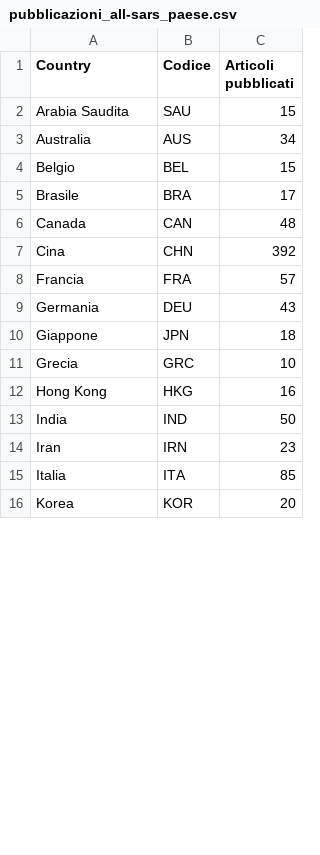
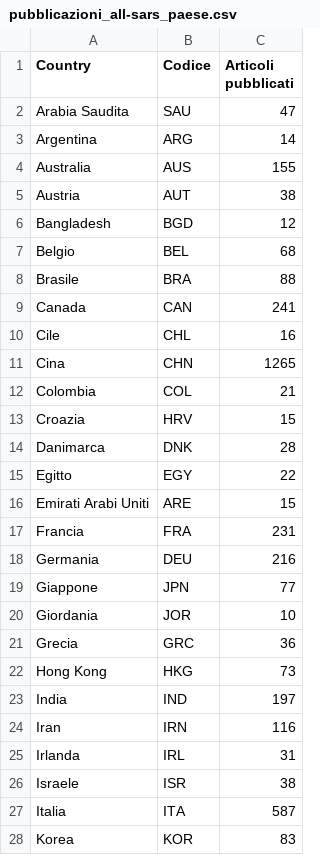
Before and after one commit to sergiocima/Pubblicazioni-SARS-Cov-2, a CSV file: pubblicazioni_all-sars_paese.csv, drawn as a sheet; only a part is shown; the diff covers the shown part only.

```diff
--- a/pubblicazioni_all-sars_paese.csv
+++ b/pubblicazioni_all-sars_paese.csv
@@ -1,16 +1,28 @@
 "Country","Codice","Articoli pubblicati"
-"Arabia Saudita","SAU",15
-"Australia","AUS",34
-"Belgio","BEL",15
-"Brasile","BRA",17
-"Canada","CAN",48
-"Cina","CHN",392
-"Francia","FRA",57
-"Germania","DEU",43
-"Giappone","JPN",18
-"Grecia","GRC",10
-"Hong Kong","HKG",16
-"India","IND",50
-"Iran","IRN",23
-"Italia","ITA",85
-"Korea","KOR",20
+"Arabia Saudita","SAU",47
+"Argentina","ARG",14
+"Australia","AUS",155
+"Austria","AUT",38
+"Bangladesh","BGD",12
+"Belgio","BEL",68
+"Brasile","BRA",88
+"Canada","CAN",241
+"Cile","CHL",16
+"Cina","CHN",1265
+"Colombia","COL",21
+"Croazia","HRV",15
+"Danimarca","DNK",28
+"Egitto","EGY",22
+"Emirati Arabi Uniti","ARE",15
+"Francia","FRA",231
+"Germania","DEU",216
+"Giappone","JPN",77
+"Giordania","JOR",10
+"Grecia","GRC",36
+"Hong Kong","HKG",73
+"India","IND",197
+"Iran","IRN",116
+"Irlanda","IRL",31
+"Israele","ISR",38
+"Italia","ITA",587
+"Korea","KOR",83
```
Also changed, not shown: 16 added rows and 9 edited cells elsewhere in this file, pubblicazioni_all-sars_collaborazioni-paesi.csv, 2 other files.
